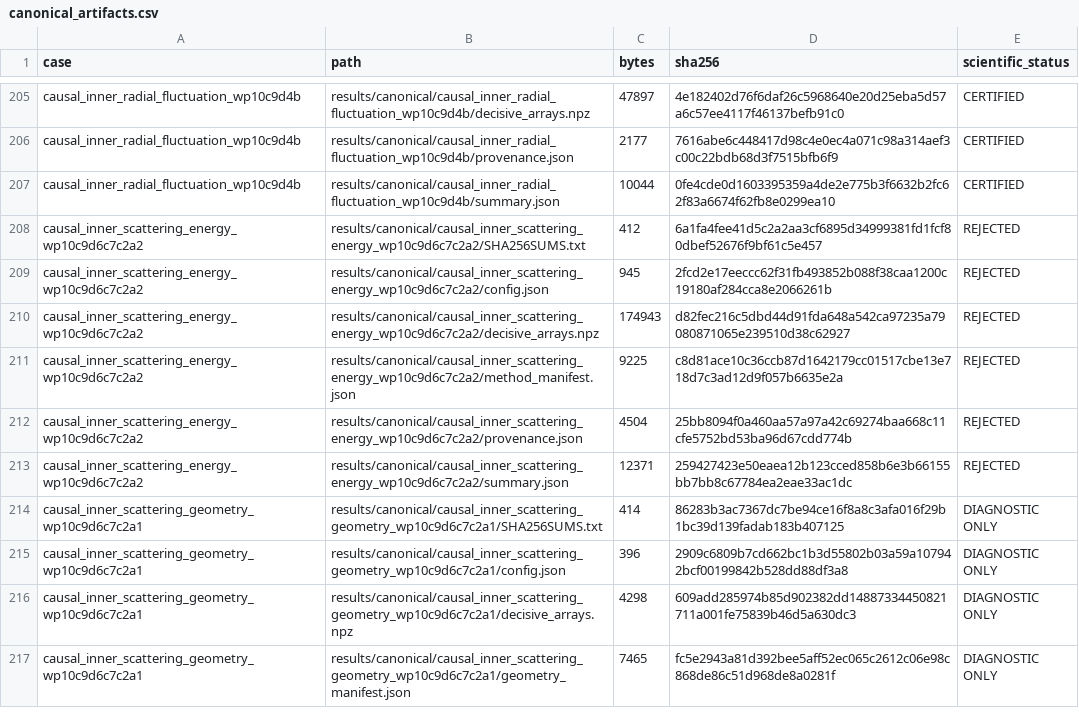
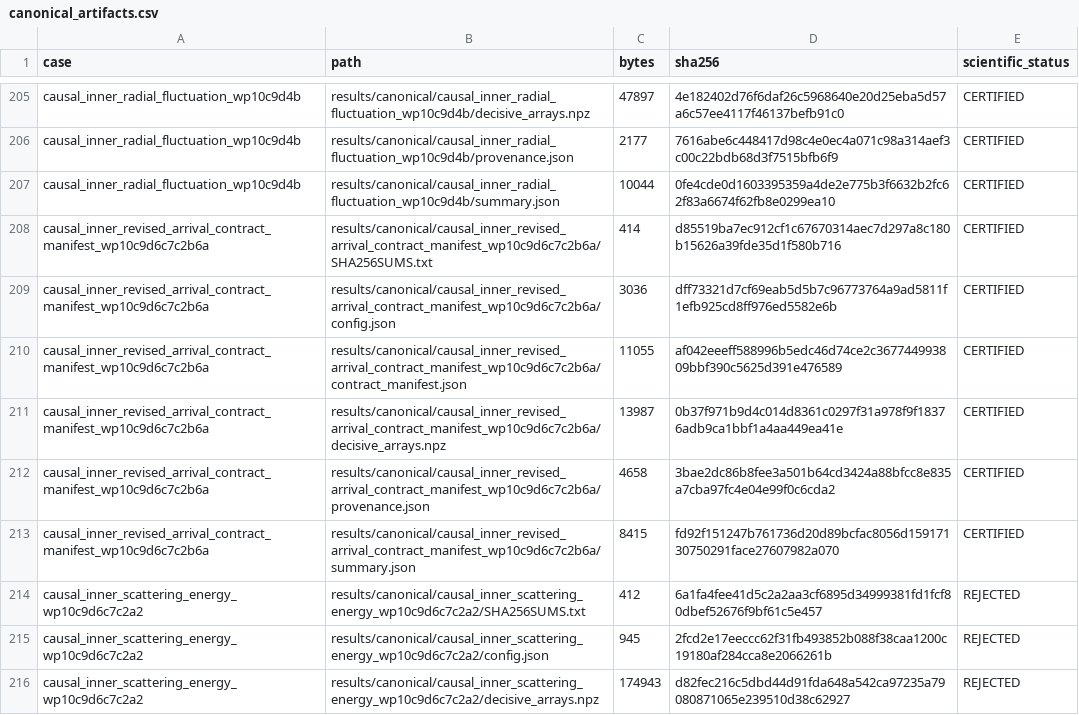
Before and after one commit to huanyang07/IMBH, a CSV file: results/manifests/canonical_artifacts.csv, drawn as a sheet; only a part is shown, gaps mark what is left out; the shorter side is filled out with more unchanged rows; the diff names each change by its address in the sheet, - before the commit and + after, or states it on an @@ line.

Commit message:
Freeze revised uniform arrival transfer contract

```diff
--- a/results/manifests/canonical_artifacts.csv
+++ b/results/manifests/canonical_artifacts.csv
+row 208: causal_inner_revised_arrival_contract_manifest_wp10c9d6c7c2b6a | results/canonical/causal_inner_revised_arrival_contract_manifest_wp10c9d6c7c2b6a/SHA256SUMS.txt | 414 | d85519ba7ec912cf1c67670314aec7d297a8c180b15626a39fde35d1f580b716 | CERTIFIED
+row 209: causal_inner_revised_arrival_contract_manifest_wp10c9d6c7c2b6a | results/canonical/causal_inner_revised_arrival_contract_manifest_wp10c9d6c7c2b6a/config.json | 3036 | dff73321d7cf69eab5d5b7c96773764a9ad5811f1efb925cd8ff976ed5582e6b | CERTIFIED
+row 210: causal_inner_revised_arrival_contract_manifest_wp10c9d6c7c2b6a | results/canonical/causal_inner_revised_arrival_contract_manifest_wp10c9d6c7c2b6a/contract_manifest.json | 11055 | af042eeeff588996b5edc46d74ce2c367744993809bbf390c5625d391e476589 | CERTIFIED
+row 211: causal_inner_revised_arrival_contract_manifest_wp10c9d6c7c2b6a | results/canonical/causal_inner_revised_arrival_contract_manifest_wp10c9d6c7c2b6a/decisive_arrays.npz | 13987 | 0b37f971b9d4c014d8361c0297f31a978f9f18376adb9ca1bbf1a4aa449ea41e | CERTIFIED
+row 212: causal_inner_revised_arrival_contract_manifest_wp10c9d6c7c2b6a | results/canonical/causal_inner_revised_arrival_contract_manifest_wp10c9d6c7c2b6a/provenance.json | 4658 | 3bae2dc86b8fee3a501b64cd3424a88bfcc8e835a7cba97fc4e04e99f0c6cda2 | CERTIFIED
+row 213: causal_inner_revised_arrival_contract_manifest_wp10c9d6c7c2b6a | results/canonical/causal_inner_revised_arrival_contract_manifest_wp10c9d6c7c2b6a/summary.json | 8415 | fd92f151247b761736d20d89bcfac8056d15917130750291face27607982a070 | CERTIFIED
```
Also changed, not shown: 11 other files.
